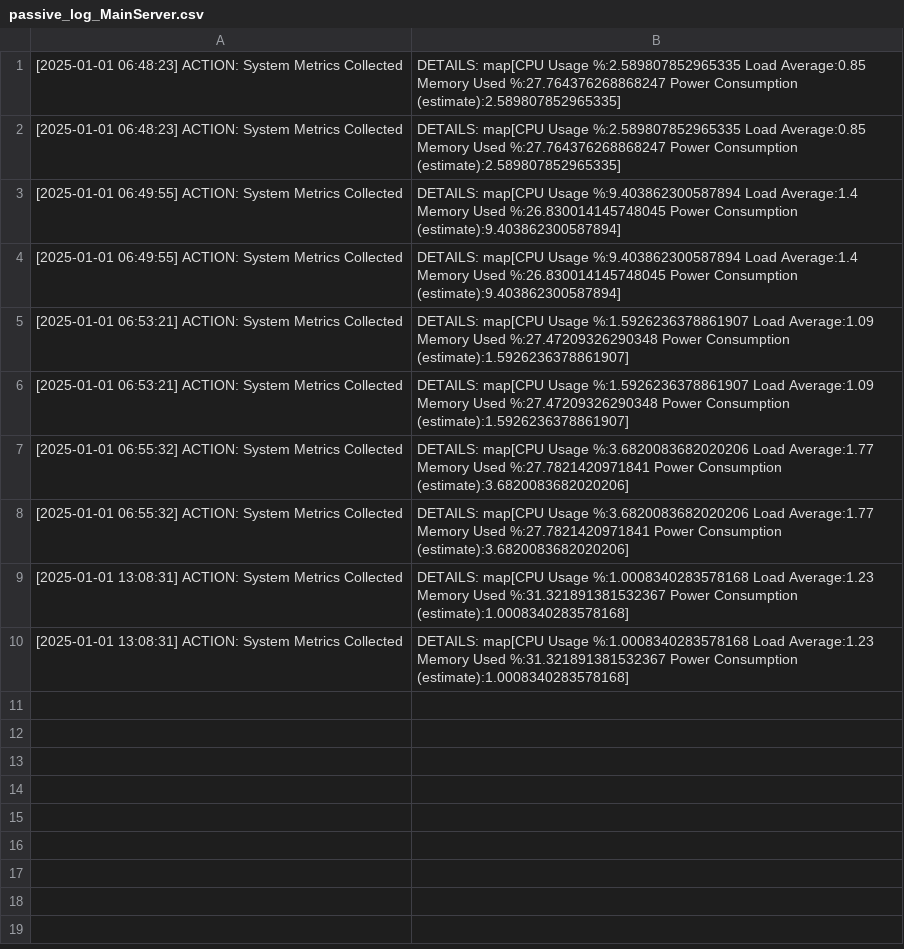
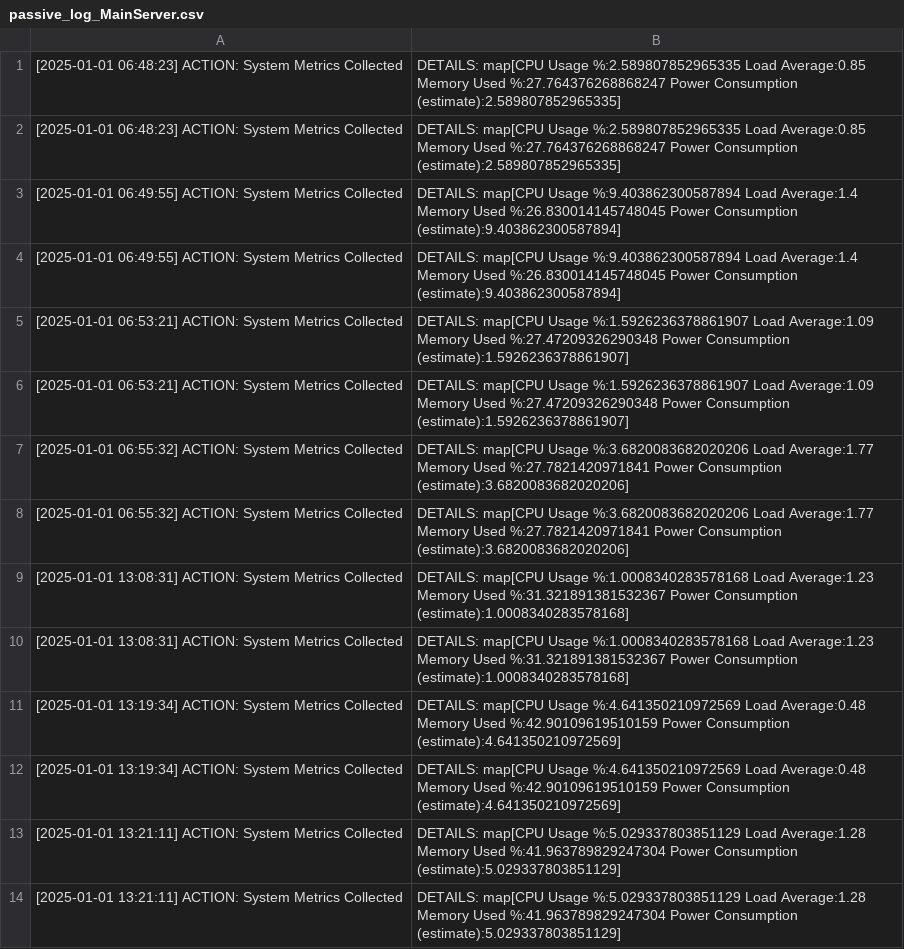
Before and after one commit to CODECZERO/NodePulse, a CSV file: passive_log_MainServer.csv, drawn as a sheet.

Commit message:
added lantecy check in server node and it in clinet also

```diff
--- a/passive_log_MainServer.csv
+++ b/passive_log_MainServer.csv
@@ -10 +10,5 @@
 [2025-01-01 13:08:31] ACTION: System Metrics Collected, DETAILS: map[CPU Usage %:1.0008340283578168 Load Average:1.23 Memory Used %:31.321891381532367 Power Consumption (estimate):1.0008340283578168]
+[2025-01-01 13:19:34] ACTION: System Metrics Collected, DETAILS: map[CPU Usage %:4.641350210972569 Load Average:0.48 Memory Used %:42.90109619510159 Power Consumption (estimate):4.641350210972569]
+[2025-01-01 13:19:34] ACTION: System Metrics Collected, DETAILS: map[CPU Usage %:4.641350210972569 Load Average:0.48 Memory Used %:42.90109619510159 Power Consumption (estimate):4.641350210972569]
+[2025-01-01 13:21:11] ACTION: System Metrics Collected, DETAILS: map[CPU Usage %:5.029337803851129 Load Average:1.28 Memory Used %:41.963789829247304 Power Consumption (estimate):5.029337803851129]
+[2025-01-01 13:21:11] ACTION: System Metrics Collected, DETAILS: map[CPU Usage %:5.029337803851129 Load Average:1.28 Memory Used %:41.963789829247304 Power Consumption (estimate):5.029337803851129]
```
Also changed, not shown: active_log_MainServer.csv, 3 other files.
